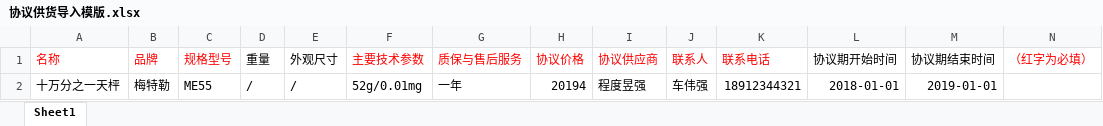
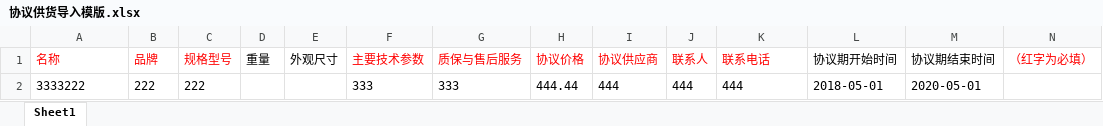
Before and after one commit to leslie1943/Learning-Lodash, an Excel workbook: src/assets/协议供货导入模版.xlsx, sheet Sheet1, drawn as a sheet; values as stored, in another font and other column widths than the file's, no borders; removed rows and columns are numbered as before the commit, all else as after; the diff names each change by its address in the sheet, - before the commit and + after, or states it on an @@ line.

Commit message:
update template

```diff
--- a/src/assets/协议供货导入模版.xlsx (sheet Sheet1)
+++ b/src/assets/协议供货导入模版.xlsx (sheet Sheet1)
-row 2: 十万分之一天枰 | 梅特勒 | ME55 | / | / | 52g/0.01mg | 一年 | 20194 | 程度昱强 | 车伟强 | 18912344321 | 2018-01-01 | 2019-01-01
+row 2: 3333222 | 222 | 222 |  |  | 333 | 333 | 444.44 | 444 | 444 | 444 | 2018-05-01 | 2020-05-01
```
